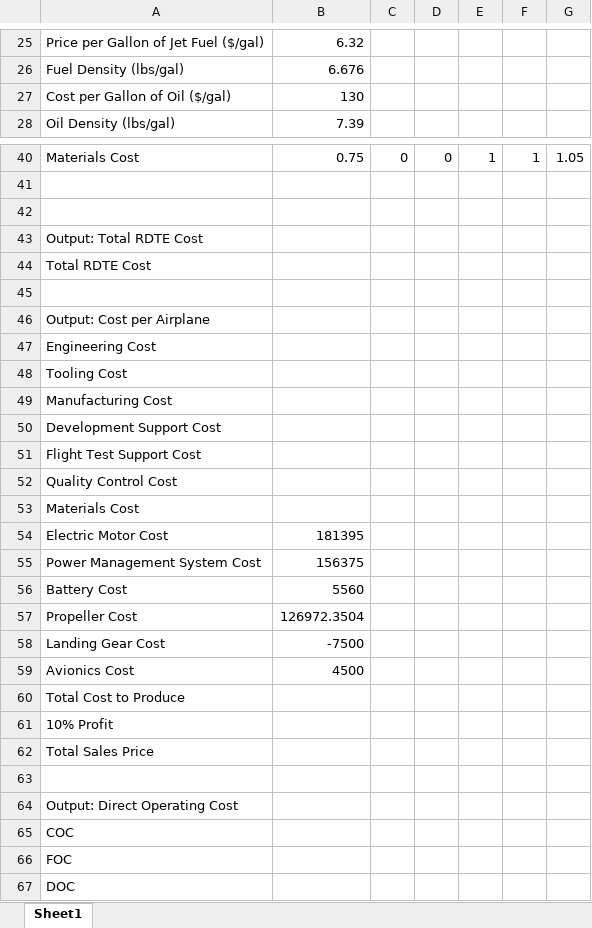
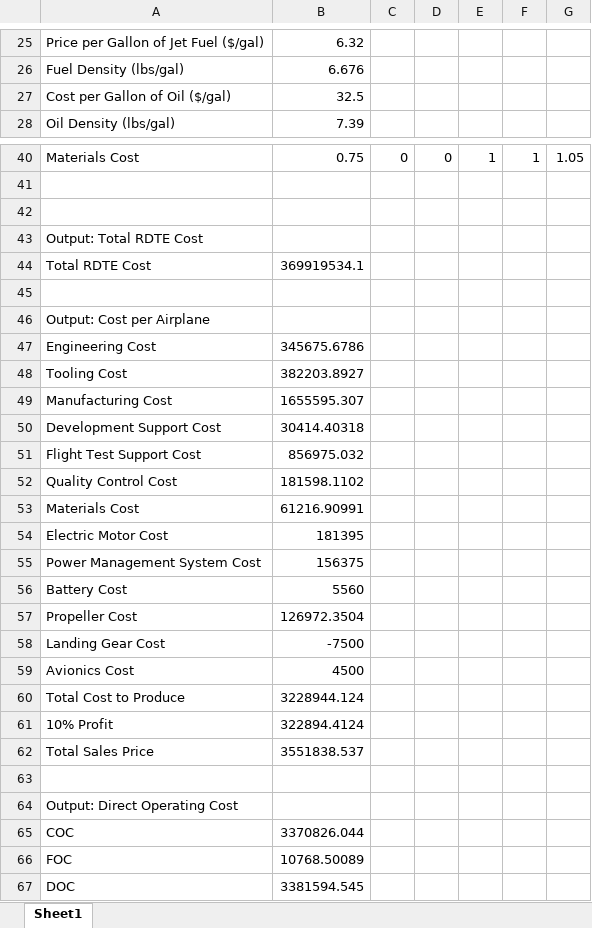
Before and after one commit to eshanlon/SunGoldSkies, an Excel workbook: A2/cost_estimate_DL.xlsx, sheet Sheet1, drawn as a sheet; only a part is shown, gaps mark what is left out; values as stored, in another font and other column widths than the file's, no borders; the diff names each change by its address in the sheet, - before the commit and + after, or states it on an @@ line.

```diff
--- a/A2/cost_estimate_DL.xlsx (sheet Sheet1)
+++ b/A2/cost_estimate_DL.xlsx (sheet Sheet1)
-B27: 130
+B27: 32.5
-B44: (empty)
+B44: 369919534.1
-B47: (empty)
+B47: 345675.6786
-B48: (empty)
+B48: 382203.8927
-B49: (empty)
+B49: 1655595.307
-B50: (empty)
+B50: 30414.40318
-B51: (empty)
+B51: 856975.032
-B52: (empty)
+B52: 181598.1102
-B53: (empty)
+B53: 61216.90991
-B60: (empty)
+B60: 3228944.124
-B61: (empty)
+B61: 322894.4124
-B62: (empty)
+B62: 3551838.537
-B65: (empty)
+B65: 3370826.044
-B66: (empty)
+B66: 10768.50089
-B67: (empty)
+B67: 3381594.545
```
Also changed, not shown: A2/cost_estimate_AC.xlsx, A2/cost_estimate_EK.xlsx, 2 other files.
